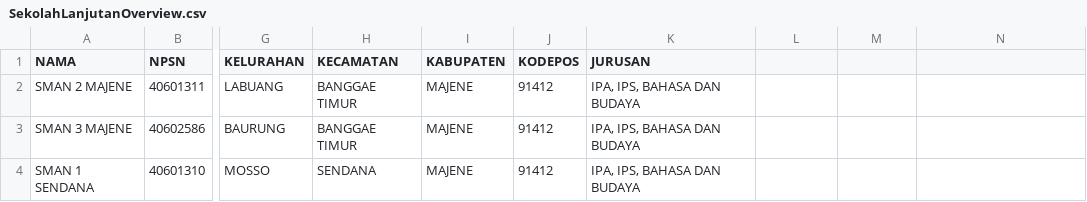
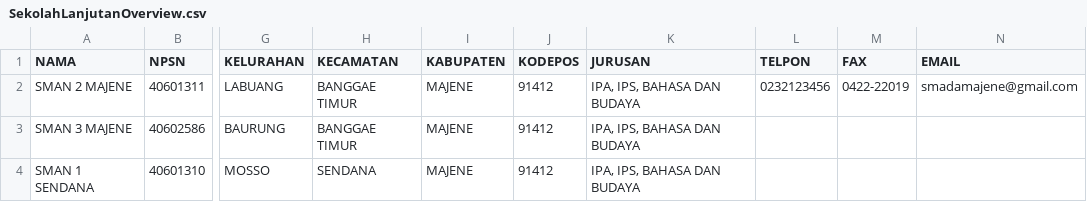
Before and after one commit to adnansetiawan/learning-xamarin-forms, a CSV file: BimKon/BimKon/SekolahLanjutanOverview.csv, drawn as a sheet; only a part is shown, gaps mark what is left out; the diff names each change by its address in the sheet, - before the commit and + after, or states it on an @@ line.

```diff
--- a/BimKon/BimKon/SekolahLanjutanOverview.csv
+++ b/BimKon/BimKon/SekolahLanjutanOverview.csv
-L1: (empty)
+L1: TELPON
-M1: (empty)
+M1: FAX
-N1: (empty)
+N1: EMAIL
-L2 (TELPON): (empty)
+L2 (TELPON): 0232123456
-M2 (FAX): (empty)
+M2 (FAX): 0422-22019
-N2 (EMAIL): (empty)
+N2 (EMAIL): smadamajene@gmail.com
```
Also changed, not shown: 6 other files.
